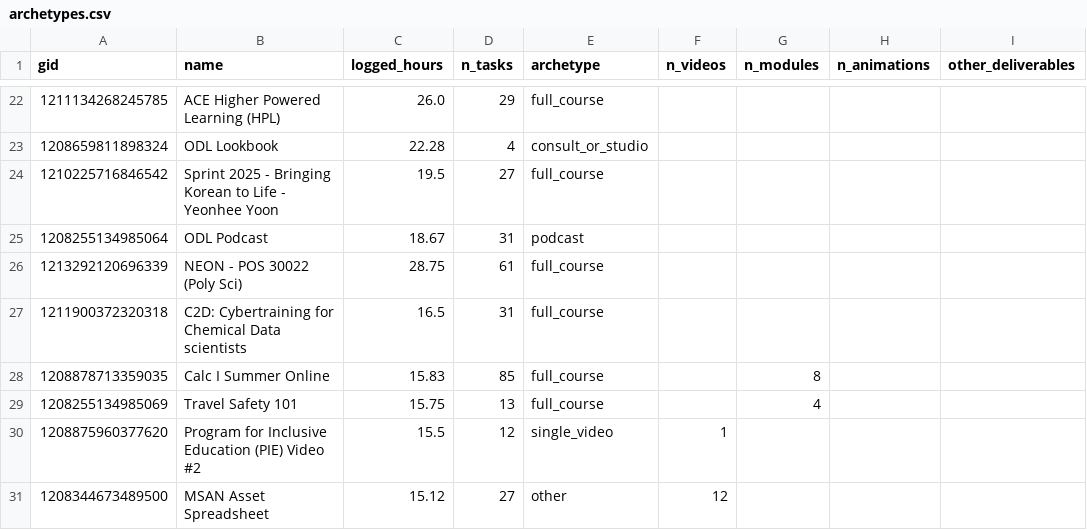
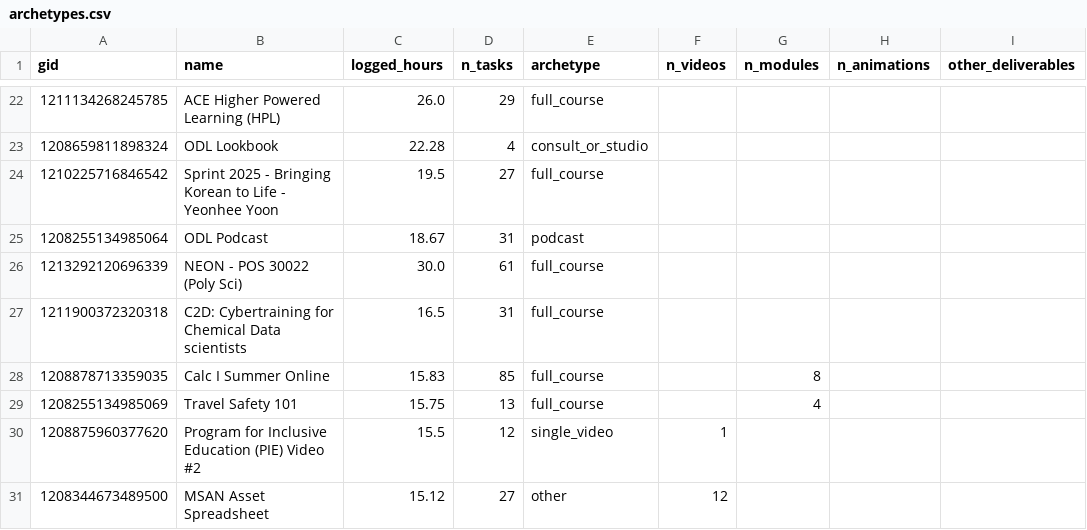
Before and after one commit to ND-Learning/FacultyOnboardingGuide, a CSV file: data_all/derived/archetypes.csv, drawn as a sheet; only a part is shown, gaps mark what is left out; the diff names each change by its address in the sheet, - before the commit and + after, or states it on an @@ line.

```diff
--- a/data_all/derived/archetypes.csv
+++ b/data_all/derived/archetypes.csv
-C26 (logged_hours): 28.75
+C26 (logged_hours): 30.0
```
Also changed, not shown: data_all/derived/audit_coverage.csv, data_all/derived/ground_truth.csv, 12 other files.
